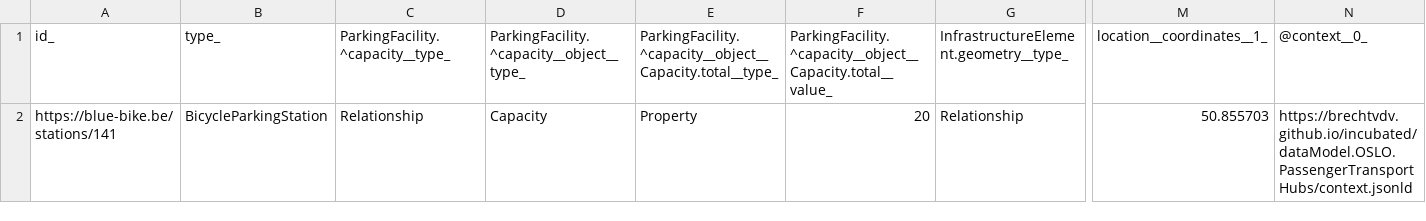
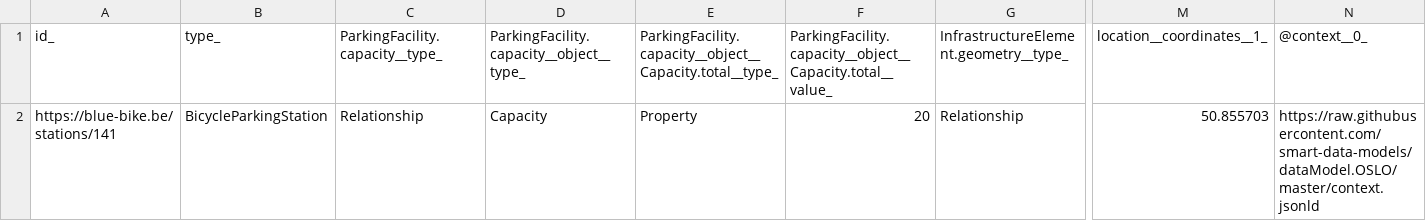
Before and after one commit to smart-data-models/dataModel.OSLO, a CSV file: BicycleParkingStationForecast/examples/example-normalized.jsonld.csv, drawn as a sheet; only a part is shown, gaps mark what is left out; the diff names each change by its address in the sheet, - before the commit and + after, or states it on an @@ line.

Commit message:
Exported example to csv example-normalized.jsonld

```diff
--- a/BicycleParkingStationForecast/examples/example-normalized.jsonld.csv
+++ b/BicycleParkingStationForecast/examples/example-normalized.jsonld.csv
-C1: ParkingFacility.^capacity__type_
+C1: ParkingFacility.capacity__type_
-D1: ParkingFacility.^capacity__object__type_
+D1: ParkingFacility.capacity__object__type_
-E1: ParkingFacility.^capacity__object__Capacity.total__type_
+E1: ParkingFacility.capacity__object__Capacity.total__type_
-F1: ParkingFacility.^capacity__object__Capacity.total__value_
+F1: ParkingFacility.capacity__object__Capacity.total__value_
-N2: https://brechtvdv.github.io/incubated/dataModel.OSLO.PassengerTransportHubs/context.jsonld
+N2: https://raw.githubusercontent.com/smart-data-models/dataModel.OSLO/master/context.jsonld
```
